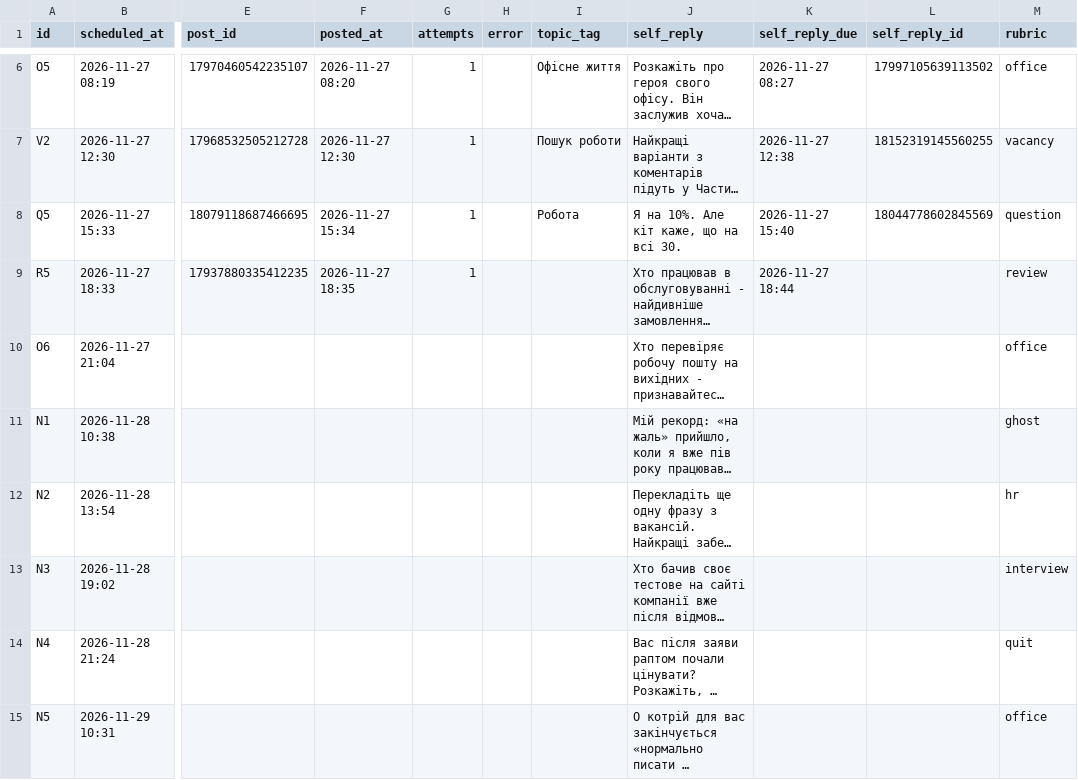
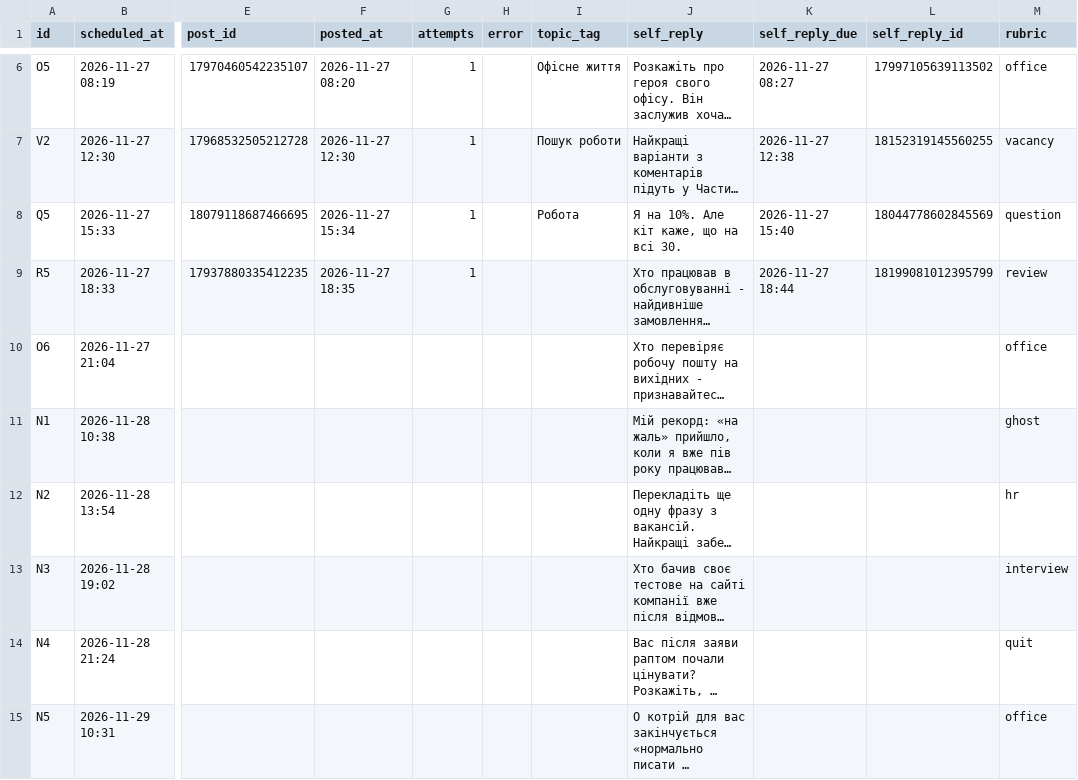
Before and after one commit to cesnorobota-star/chesno-robota-bot, a CSV file: posts_queue.csv, drawn as a sheet; only a part is shown, gaps mark what is left out; long unchanged cells end in …; the diff names each change by its address in the sheet, - before the commit and + after, or states it on an @@ line.

Commit message:
autopost: оновлено чергу

```diff
--- a/posts_queue.csv
+++ b/posts_queue.csv
-L9 (self_reply_id): (empty)
+L9 (self_reply_id): 18199081012395799
```
